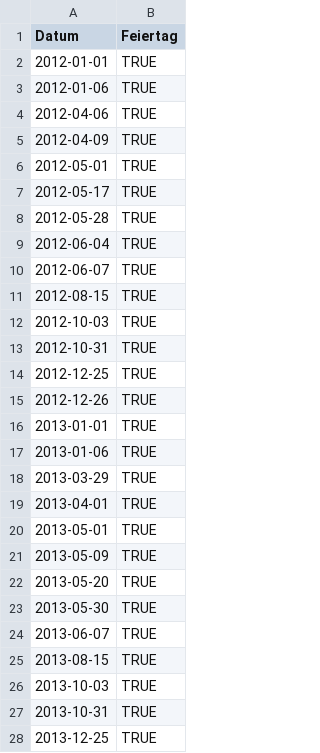
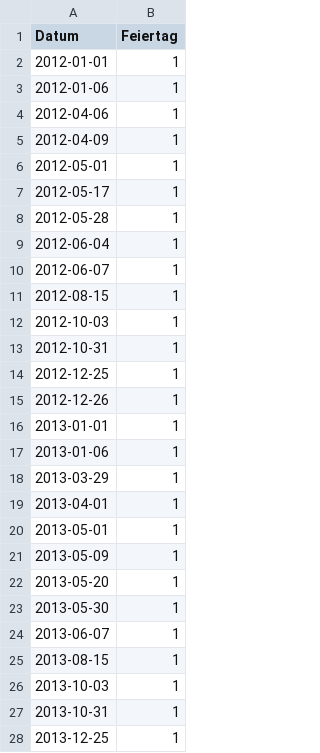
Before and after one commit to snw7/OC1-team-1, a CSV file: data/original/feiertage.csv, drawn as a sheet; only a part is shown; the diff covers the shown part only.

Commit message:
Datei korrigiert, TRUE durch 1 ersetzt.

```diff
--- a/data/original/feiertage.csv
+++ b/data/original/feiertage.csv
@@ -1,28 +1,28 @@
 Datum,Feiertag
-2012-01-01,TRUE
-2012-01-06,TRUE
-2012-04-06,TRUE
-2012-04-09,TRUE
-2012-05-01,TRUE
-2012-05-17,TRUE
-2012-05-28,TRUE
-2012-06-04,TRUE
-2012-06-07,TRUE
-2012-08-15,TRUE
-2012-10-03,TRUE
-2012-10-31,TRUE
-2012-12-25,TRUE
-2012-12-26,TRUE
-2013-01-01,TRUE
-2013-01-06,TRUE
-2013-03-29,TRUE
-2013-04-01,TRUE
-2013-05-01,TRUE
-2013-05-09,TRUE
-2013-05-20,TRUE
-2013-05-30,TRUE
-2013-06-07,TRUE
-2013-08-15,TRUE
-2013-10-03,TRUE
-2013-10-31,TRUE
-2013-12-25,TRUE
+2012-01-01,1
+2012-01-06,1
+2012-04-06,1
+2012-04-09,1
+2012-05-01,1
+2012-05-17,1
+2012-05-28,1
+2012-06-04,1
+2012-06-07,1
+2012-08-15,1
+2012-10-03,1
+2012-10-31,1
+2012-12-25,1
+2012-12-26,1
+2013-01-01,1
+2013-01-06,1
+2013-03-29,1
+2013-04-01,1
+2013-05-01,1
+2013-05-09,1
+2013-05-20,1
+2013-05-30,1
+2013-06-07,1
+2013-08-15,1
+2013-10-03,1
+2013-10-31,1
+2013-12-25,1
```
Also changed, not shown: 71 edited cells elsewhere in this file.
